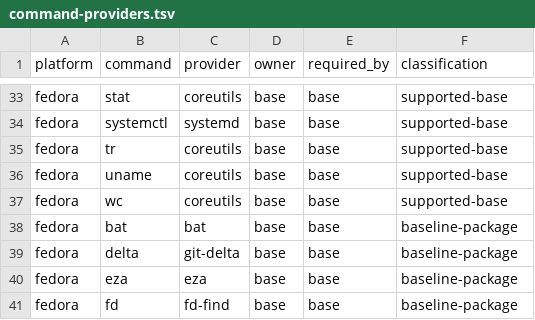
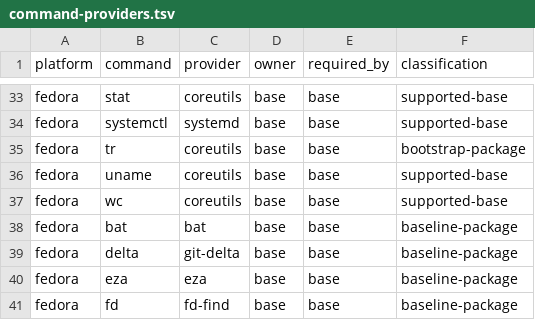
Before and after one commit to KasperElbo/dotfiles, a TSV file: config/command-providers.tsv, drawn as a sheet; only a part is shown, gaps mark what is left out; the diff covers the shown part only.

```diff
--- a/config/command-providers.tsv
+++ b/config/command-providers.tsv
@@ -34,3 +34,3 @@ fedora	stat	coreutils	base	base	supported-base
 fedora	systemctl	systemd	base	base	supported-base
-fedora	tr	coreutils	base	base	supported-base
+fedora	tr	coreutils	base	base	bootstrap-package
 fedora	uname	coreutils	base	base	supported-base
```
Also changed, not shown: 31 edited cells elsewhere in this file, 16 other files.
